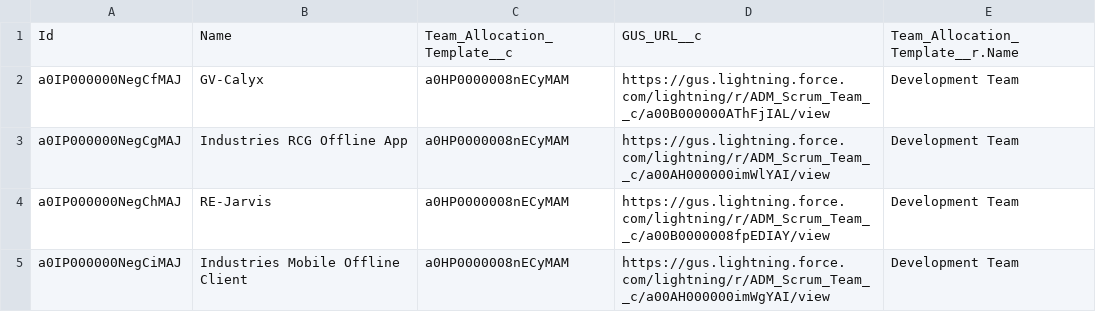
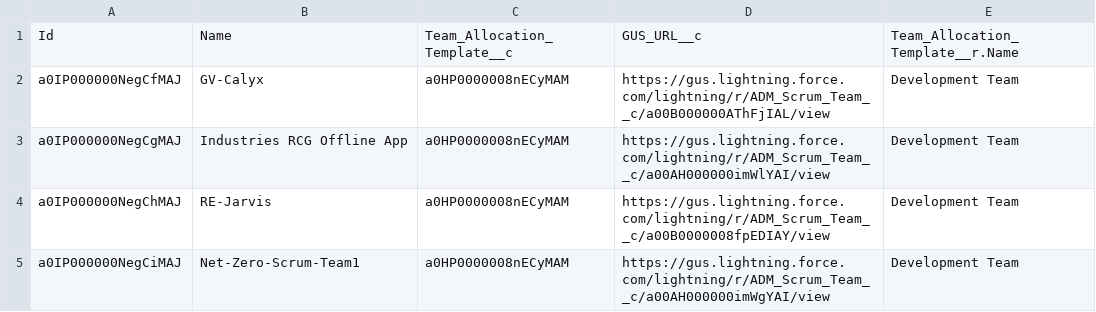
Before and after one commit to kpahlajani/SFInterviews, a CSV file: force-app/main/default/staticresources/DemoData/Scrum_Team__c.csv, drawn as a sheet.

Commit message:
netzero addition

```diff
--- a/force-app/main/default/staticresources/DemoData/Scrum_Team__c.csv
+++ b/force-app/main/default/staticresources/DemoData/Scrum_Team__c.csv
@@ -4,2 +4,2 @@ a0IP000000NegCgMAJ,Industries RCG Offline App,a0HP0000008nECyMAM,https://gus.lig
 a0IP000000NegChMAJ,RE-Jarvis,a0HP0000008nECyMAM,https://gus.lightning.force.com/lightning/r/ADM_Scrum_Team__c/a00B0000008fpEDIAY/view,Development Team
-a0IP000000NegCiMAJ,Industries Mobile Offline Client,a0HP0000008nECyMAM,https://gus.lightning.force.com/lightning/r/ADM_Scrum_Team__c/a00AH000000imWgYAI/view,Development Team
+a0IP000000NegCiMAJ,Net-Zero-Scrum-Team1,a0HP0000008nECyMAM,https://gus.lightning.force.com/lightning/r/ADM_Scrum_Team__c/a00AH000000imWgYAI/view,Development Team
```
